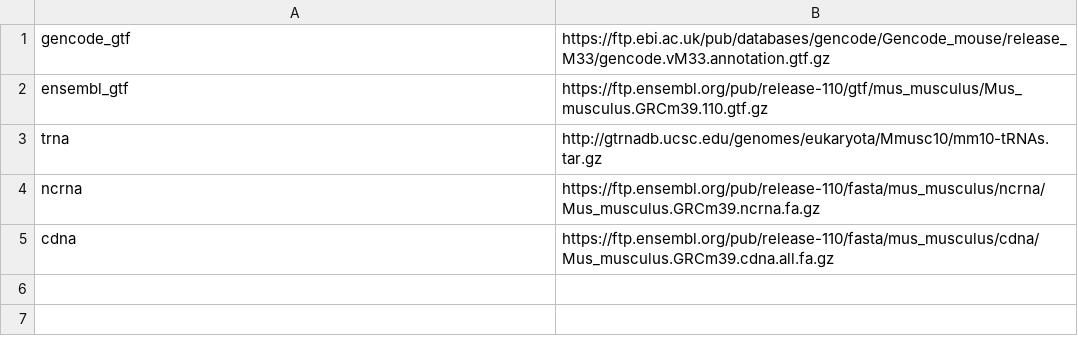
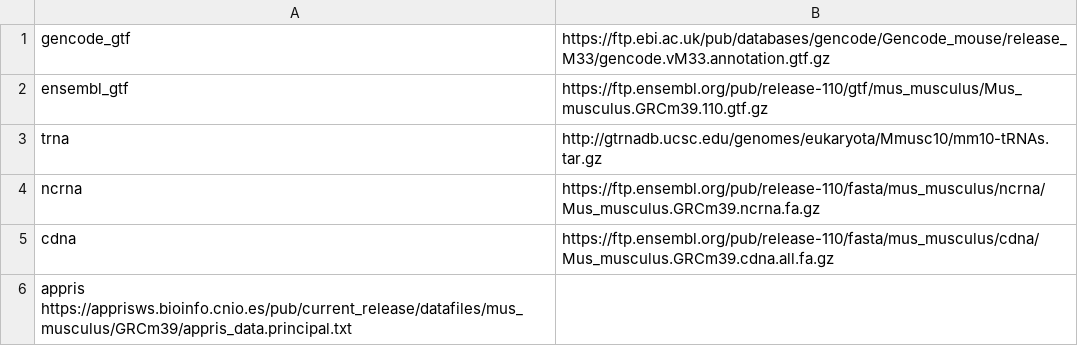
Before and after one commit to chaichontat/fishtools, a TSV file: static/mouseurls.tsv, drawn as a sheet; the diff names each change by its address in the sheet, - before the commit and + after, or states it on an @@ line.

```diff
--- a/static/mouseurls.tsv
+++ b/static/mouseurls.tsv
+row 6: appris https://apprisws.bioinfo.cnio.es/pub/current_release/datafiles/mus_musculus/GRCm39/appris_data.principal.txt
```
Also changed, not shown: static/humanurls.tsv, 1 other file.
